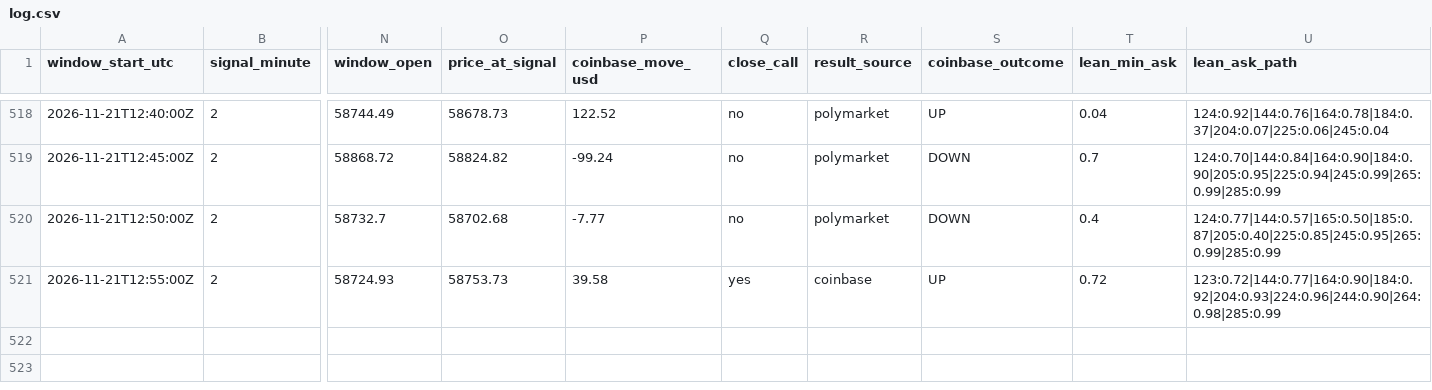
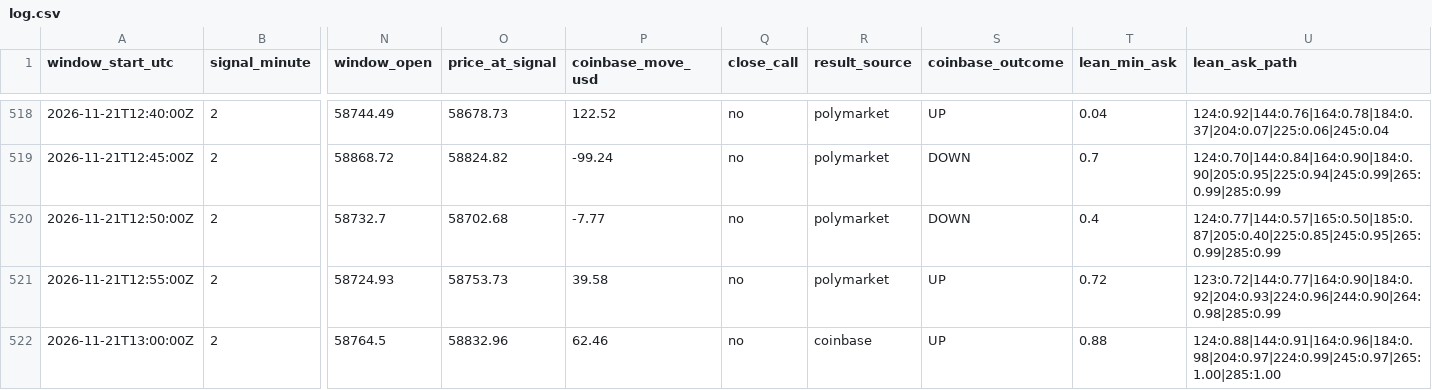
Before and after one commit to trenty0788/btc-signal-bot, a CSV file: data/log.csv, drawn as a sheet; only a part is shown, gaps mark what is left out; rows hold the shown columns only; the diff names each change by its address in the sheet, - before the commit and + after, or states it on an @@ line.

```diff
--- a/data/log.csv
+++ b/data/log.csv
-Q521 (close_call): yes
+Q521 (close_call): no
-R521 (result_source): coinbase
+R521 (result_source): polymarket
+row 522: 2026-11-21T13:00:00Z | 2 | 58764.5 | 58832.96 | 62.46 | no | coinbase | UP | 0.88 | 124:0.88|144:0.91|164:0.96|184:0.98|204:0.97|224:0.99|245:0.97|265:1.00|285:1.00
```
Also changed, not shown: 3 other files.
